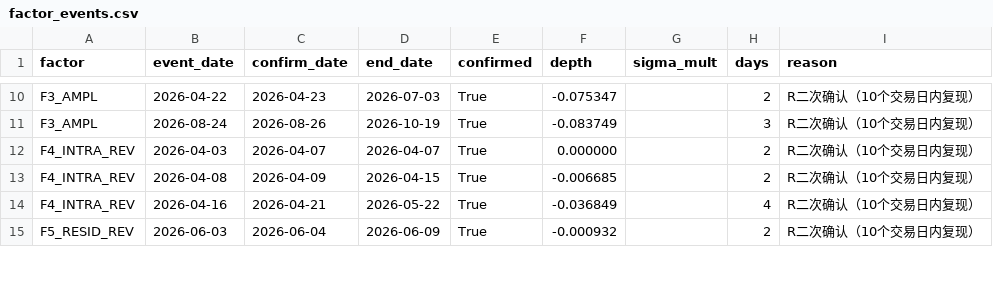
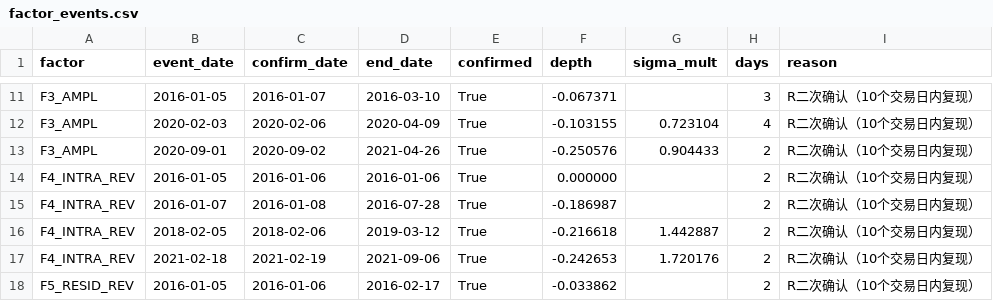
Before and after one commit to xavier2sy8827-cmyk/Micro-cap_Stock_Risk_Monitor, a CSV file: factor_events.csv, drawn as a sheet; only a part is shown, gaps mark what is left out; addresses are those after the commit; the diff covers the shown part only; the diff names each change by its address in the sheet, - before the commit and + after, or states it on an @@ line.

```diff
--- a/factor_events.csv
+++ b/factor_events.csv
-B11 (event_date): 2026-04-22
+B11 (event_date): 2016-01-05
-C11 (confirm_date): 2026-04-23
+C11 (confirm_date): 2016-01-07
-D11 (end_date): 2026-07-03
+D11 (end_date): 2016-03-10
-F11 (depth): -0.075347
+F11 (depth): -0.067371
-H11 (days): 2
+H11 (days): 3
-B12 (event_date): 2026-08-24
+B12 (event_date): 2020-02-03
-C12 (confirm_date): 2026-08-26
+C12 (confirm_date): 2020-02-06
-D12 (end_date): 2026-10-19
+D12 (end_date): 2020-04-09
-F12 (depth): -0.083749
+F12 (depth): -0.103155
-G12 (sigma_mult): (empty)
+G12 (sigma_mult): 0.723104
-H12 (days): 3
+H12 (days): 4
+row 13: F3_AMPL | 2020-09-01 | 2020-09-02 | 2021-04-26 | True | -0.250576 | 0.904433 | 2 | R二次确认（10个交易日内复现）
-B14 (event_date): 2026-04-03
+B14 (event_date): 2016-01-05
-C14 (confirm_date): 2026-04-07
+C14 (confirm_date): 2016-01-06
-D14 (end_date): 2026-04-07
+D14 (end_date): 2016-01-06
-B15 (event_date): 2026-04-08
+B15 (event_date): 2016-01-07
-C15 (confirm_date): 2026-04-09
+C15 (confirm_date): 2016-01-08
-D15 (end_date): 2026-04-15
+D15 (end_date): 2016-07-28
-F15 (depth): -0.006685
+F15 (depth): -0.186987
+row 16: F4_INTRA_REV | 2018-02-05 | 2018-02-06 | 2019-03-12 | True | -0.216618 | 1.442887 | 2 | R二次确认（10个交易日内复现）
-B17 (event_date): 2026-04-16
+B17 (event_date): 2021-02-18
-C17 (confirm_date): 2026-04-21
+C17 (confirm_date): 2021-02-19
-D17 (end_date): 2026-05-22
+D17 (end_date): 2021-09-06
-F17 (depth): -0.036849
+F17 (depth): -0.242653
-G17 (sigma_mult): (empty)
+G17 (sigma_mult): 1.720176
-H17 (days): 4
+H17 (days): 2
-B18 (event_date): 2026-06-03
+B18 (event_date): 2016-01-05
-C18 (confirm_date): 2026-06-04
+C18 (confirm_date): 2016-01-06
-D18 (end_date): 2026-06-09
+D18 (end_date): 2016-02-17
-F18 (depth): -0.000932
+F18 (depth): -0.033862
```
Also changed, not shown: 6 added rows, 3 removed rows and 31 edited cells elsewhere in this file, 7 other files.
